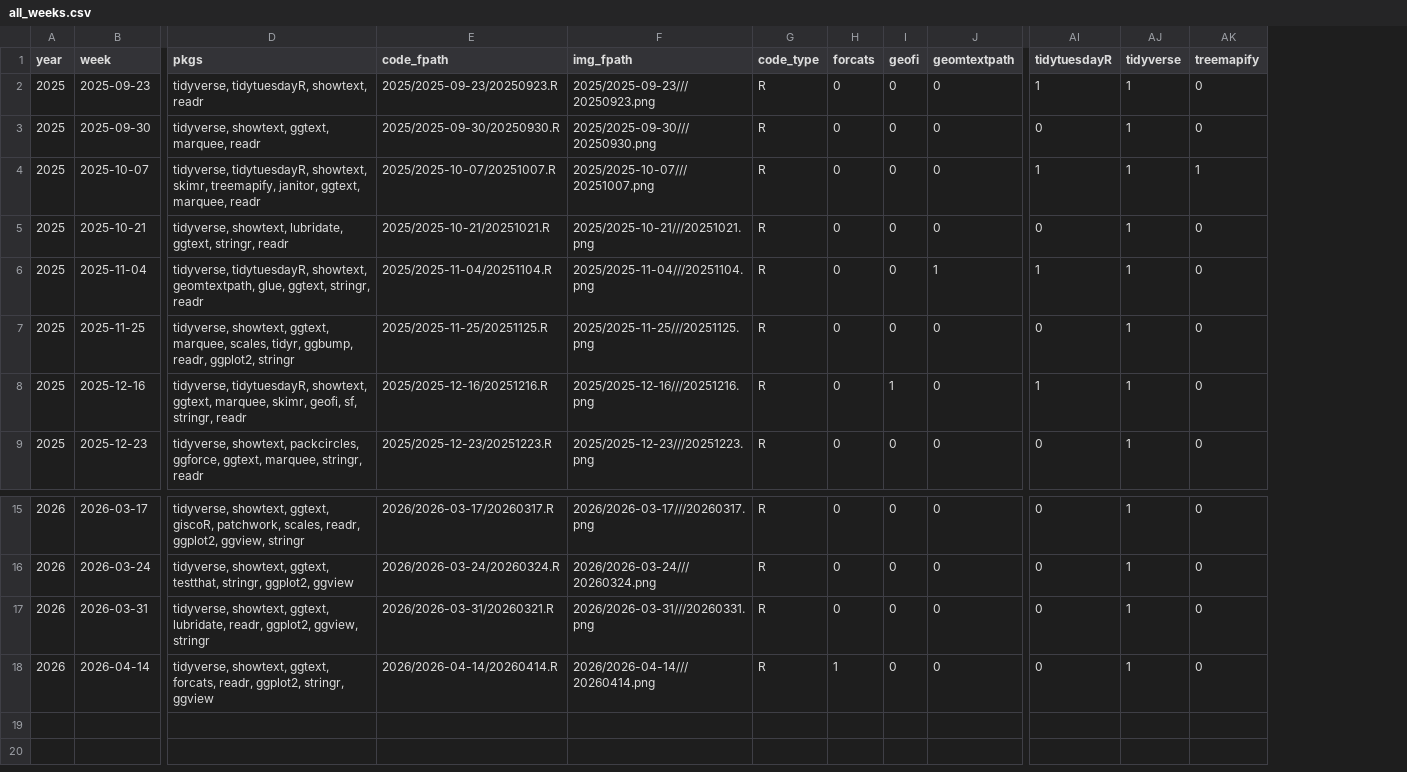
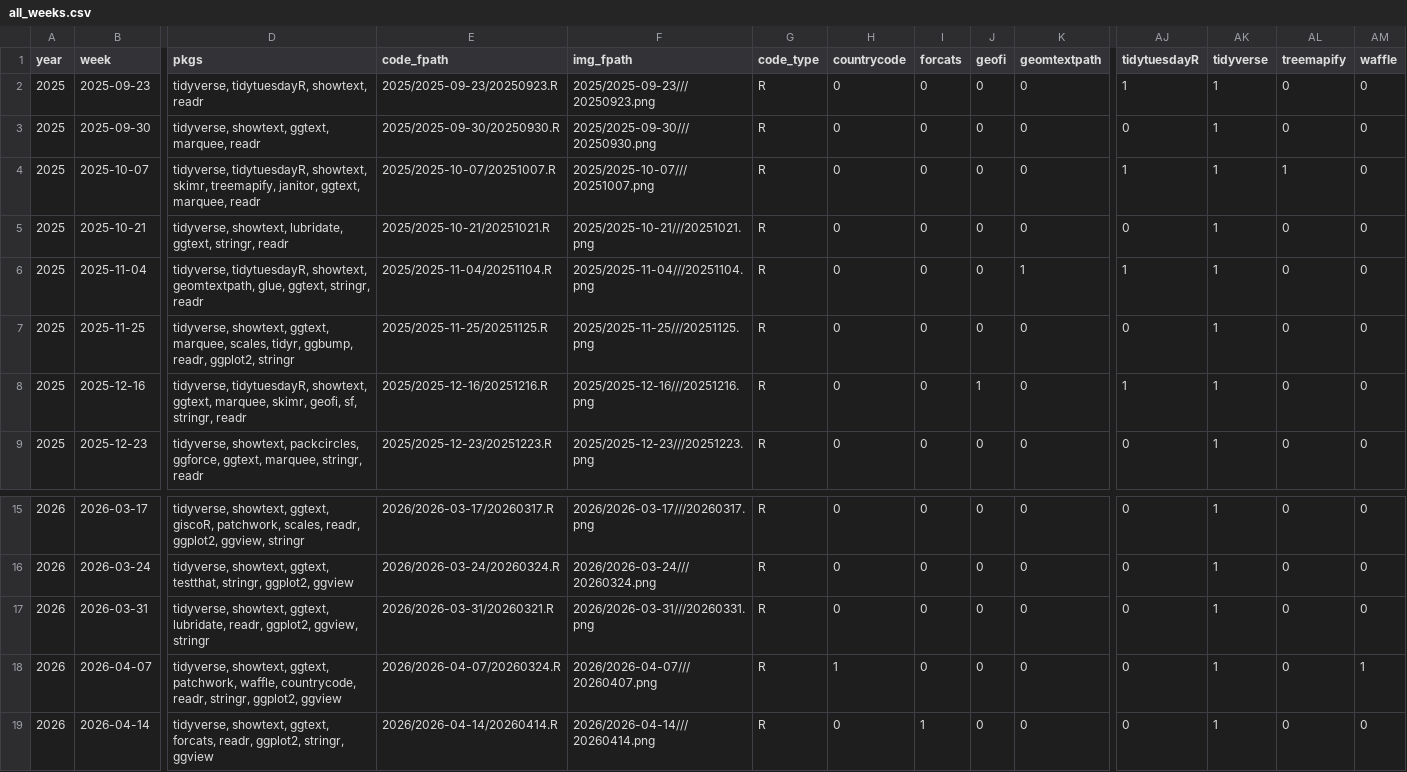
Before and after one commit to moreiragendson/tidytuesday, a CSV file: data/all_weeks.csv, drawn as a sheet; only a part is shown, gaps mark what is left out; rows hold the shown columns only; the diff names each change by its address in the sheet, - before the commit and + after, or states it on an @@ line.

```diff
--- a/data/all_weeks.csv
+++ b/data/all_weeks.csv
+column H (countrycode), rows 2-9: all 0; rows 15-17: all 0; row 19: 0
+column AM (waffle), rows 2-9: all 0; rows 15-17: all 0; row 19: 0
+row 18: 2026 | 2026-04-07 | tidyverse, showtext, ggtext, patchwork, waffle, countrycode, readr, stringr, ggplot2, ggview | 2026/2026-04-07/20260324.R | 2026/2026-04-07///20260407.png | R | 1 | 0 | 0 | 0 | 0 | 1 | 0 | 1
```
Also changed, not shown: 1 other file.
